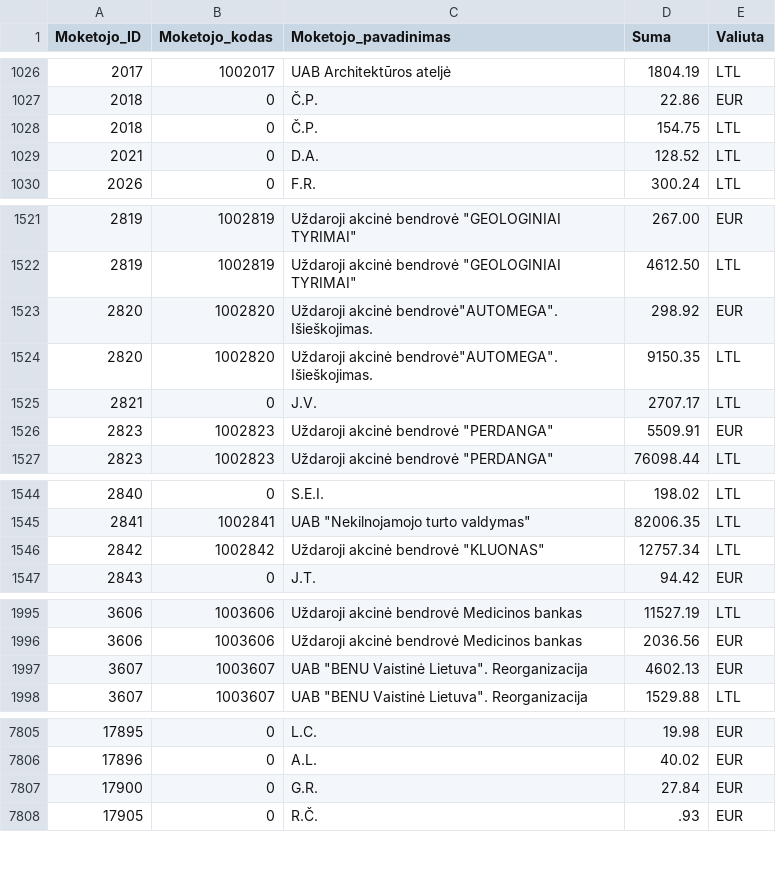
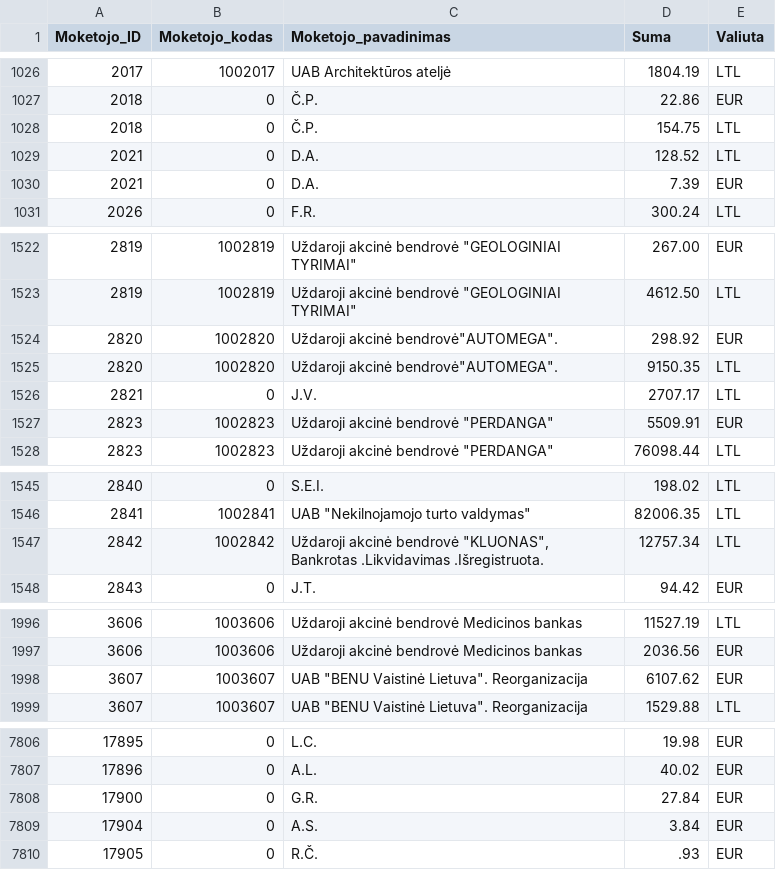
Before and after one commit to vilnius/zemesnuomossutartys, a TSV file: data/Sumos.tsv, drawn as a sheet; only a part is shown, gaps mark what is left out.

Commit message:
update

```diff
--- a/data/Sumos.tsv
+++ b/data/Sumos.tsv
@@ -1029,2 +1029,3 @@
 2021	0	D.A.	128.52	LTL
+2021	0	D.A.	7.39	EUR
 2026	0	F.R.	300.24	LTL
@@ -1522,4 +1523,4 @@
 2819	1002819	Uždaroji akcinė bendrovė "GEOLOGINIAI TYRIMAI"	4612.50	LTL
-2820	1002820	Uždaroji akcinė bendrovė"AUTOMEGA". Išieškojimas.	298.92	EUR
-2820	1002820	Uždaroji akcinė bendrovė"AUTOMEGA". Išieškojimas.	9150.35	LTL
+2820	1002820	Uždaroji akcinė bendrovė"AUTOMEGA".	298.92	EUR
+2820	1002820	Uždaroji akcinė bendrovė"AUTOMEGA".	9150.35	LTL
 2821	0	J.V.	2707.17	LTL
@@ -1545,3 +1546,3 @@
 2841	1002841	UAB "Nekilnojamojo turto valdymas"	82006.35	LTL
-2842	1002842	Uždaroji akcinė bendrovė "KLUONAS"	12757.34	LTL
+2842	1002842	Uždaroji akcinė bendrovė "KLUONAS", Bankrotas .Likvidavimas .Išregistruota.	12757.34	LTL
 2843	0	J.T.	94.42	EUR
@@ -1996,3 +1997,3 @@
 3606	1003606	Uždaroji akcinė bendrovė Medicinos bankas	2036.56	EUR
-3607	1003607	UAB "BENU Vaistinė Lietuva". Reorganizacija	4602.13	EUR
+3607	1003607	UAB "BENU Vaistinė Lietuva". Reorganizacija	6107.62	EUR
 3607	1003607	UAB "BENU Vaistinė Lietuva". Reorganizacija	1529.88	LTL
@@ -7807,2 +7808,3 @@
 17900	0	G.R.	27.84	EUR
+17904	0	A.S.	3.84	EUR
 17905	0	R.Č.	.93	EUR
```
